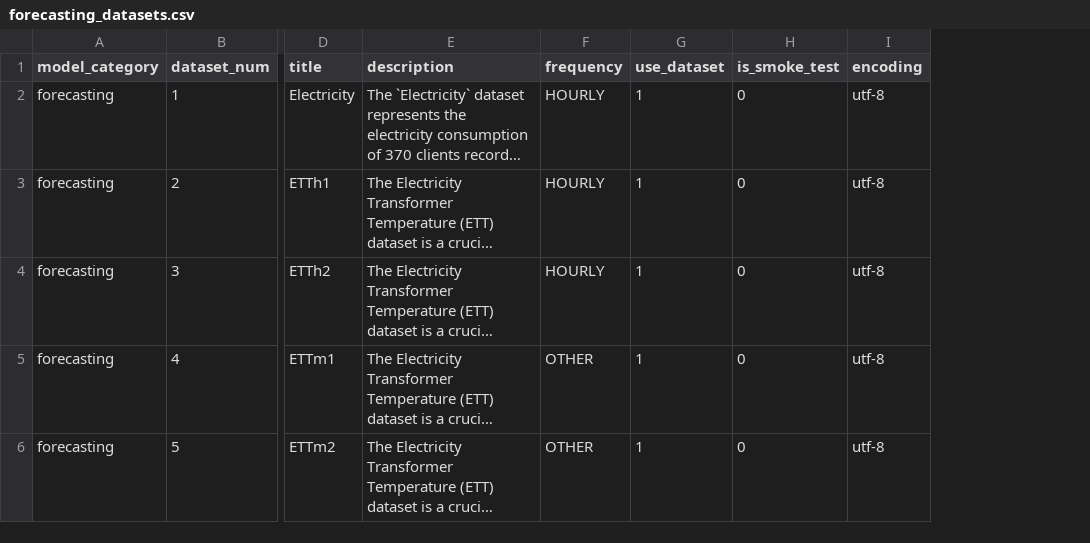
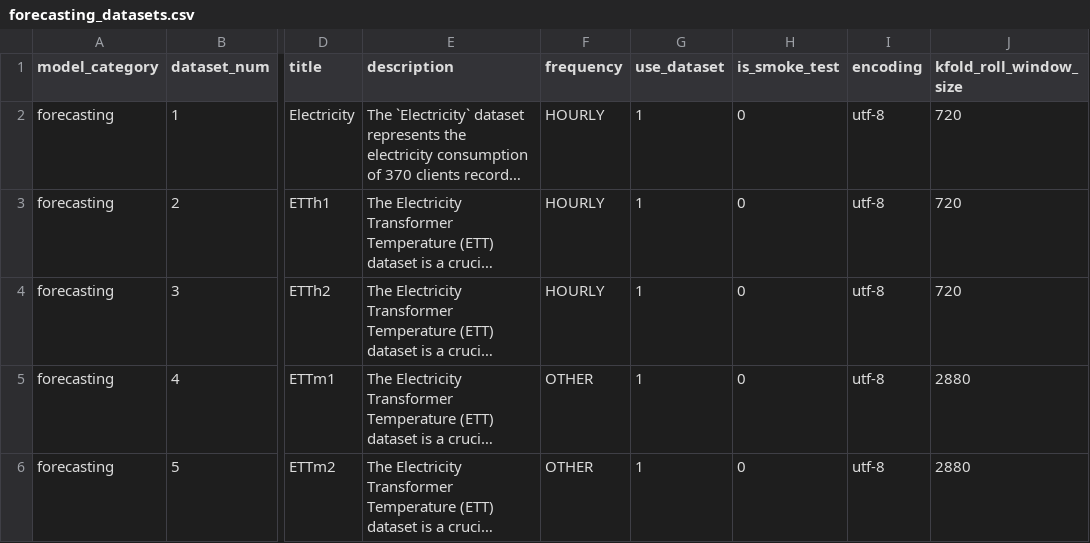
Before and after one commit to readytensor/rt-datasets-long-horizon-forecasting, a CSV file: src/config/forecasting_datasets.csv, drawn as a sheet; only a part is shown, gaps mark what is left out; long unchanged cells end in …; the diff covers the shown part only; the diff names each change by its address in the sheet, - before the commit and + after, or states it on an @@ line.

```diff
--- a/src/config/forecasting_datasets.csv
+++ b/src/config/forecasting_datasets.csv
+column J (kfold_roll_window_size), rows 2-6: 720 | 720 | 720 | 2880 | 2880
```
Also changed, not shown: 9 edited cells elsewhere in this file, src/config/forecasting_datasets_fields.csv.
